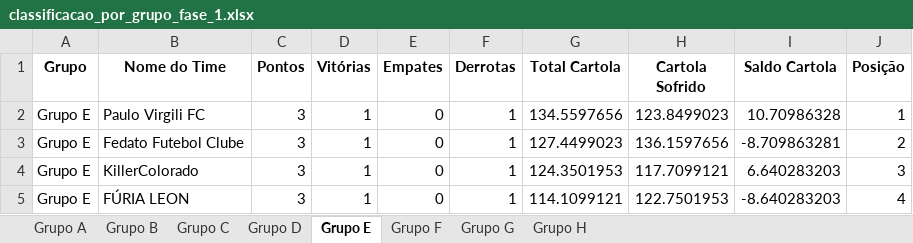
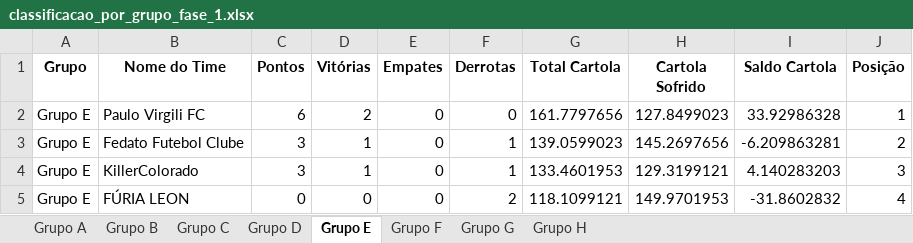
Before and after one commit to FernandoBC23/cartola_2026, an Excel workbook: libertadores/datasets_liberta/classificacao_por_grupo_fase_1.xlsx, sheet Grupo E, drawn as a sheet; values as stored, in another font and other column widths than the file's, no borders; the diff names each change by its address in the sheet, - before the commit and + after, or states it on an @@ line.

```diff
--- a/libertadores/datasets_liberta/classificacao_por_grupo_fase_1.xlsx (sheet Grupo E)
+++ b/libertadores/datasets_liberta/classificacao_por_grupo_fase_1.xlsx (sheet Grupo E)
-C2 (Pontos): 3
+C2 (Pontos): 6
-D2 (Vitórias): 1
+D2 (Vitórias): 2
-F2 (Derrotas): 1
+F2 (Derrotas): 0
-G2 (Total Cartola): 134.5597656
+G2 (Total Cartola): 161.7797656
-H2 (Cartola Sofrido): 123.8499023
+H2 (Cartola Sofrido): 127.8499023
-I2 (Saldo Cartola): 10.70986328
+I2 (Saldo Cartola): 33.92986328
-G3 (Total Cartola): 127.4499023
+G3 (Total Cartola): 139.0599023
-H3 (Cartola Sofrido): 136.1597656
+H3 (Cartola Sofrido): 145.2697656
-I3 (Saldo Cartola): -8.709863281
+I3 (Saldo Cartola): -6.209863281
-G4 (Total Cartola): 124.3501953
+G4 (Total Cartola): 133.4601953
-H4 (Cartola Sofrido): 117.7099121
+H4 (Cartola Sofrido): 129.3199121
-I4 (Saldo Cartola): 6.640283203
+I4 (Saldo Cartola): 4.140283203
-C5 (Pontos): 3
+C5 (Pontos): 0
-D5 (Vitórias): 1
+D5 (Vitórias): 0
-F5 (Derrotas): 1
+F5 (Derrotas): 2
-G5 (Total Cartola): 114.1099121
+G5 (Total Cartola): 118.1099121
-H5 (Cartola Sofrido): 122.7501953
+H5 (Cartola Sofrido): 149.9701953
-I5 (Saldo Cartola): -8.640283203
+I5 (Saldo Cartola): -31.8602832
```
Also changed, not shown: sheet Grupo B, sheet Grupo F, sheet Grupo H, sheet Grupo D, sheet Grupo C, sheet Grupo A, 1 more sheet, libertadores/datasets_liberta/resultados_fase_1.xlsx, liga_classica/datasets_liga_classica/Pontuacoes_Liga_Classica_Aluna_Completa.xlsx, 55 other files.
